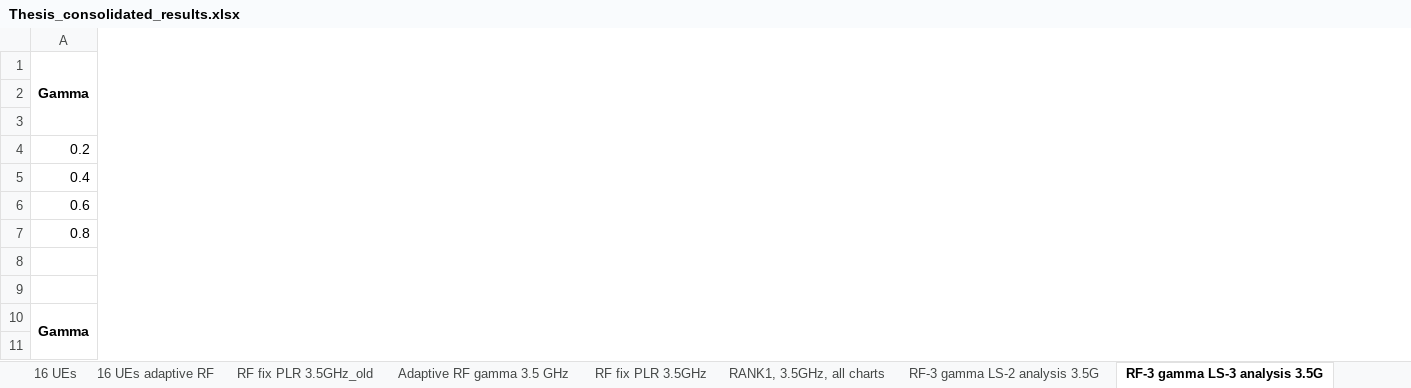
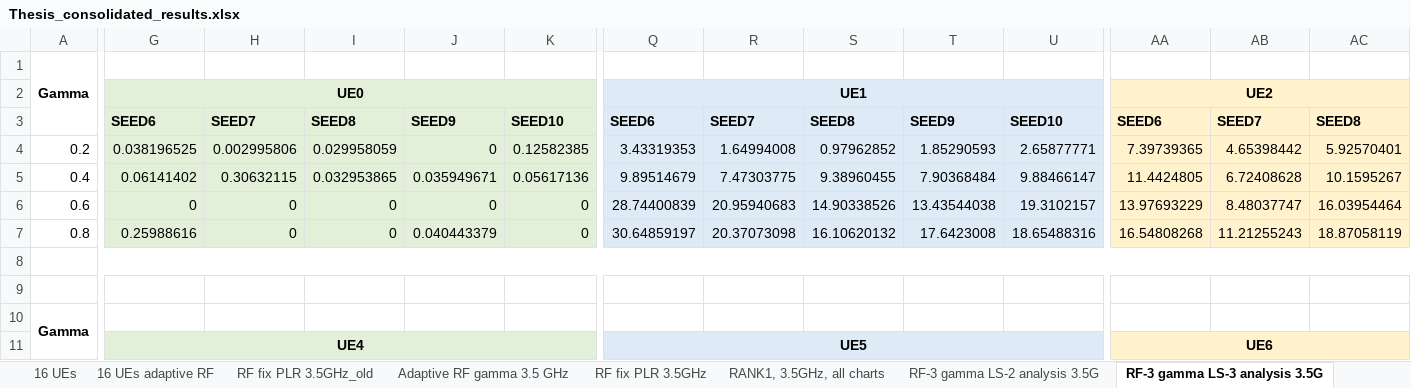
Before and after one commit to jmoraispk/5GSXRSIM, an Excel workbook: Thesis_consolidated_results.xlsx, sheet RF-3 gamma LS-3 analysis 3.5G, drawn as a sheet; only a part is shown, gaps mark what is left out; values as stored, in another font and other column widths than the file's, no borders; the diff covers the shown part only; the diff names each change by its address in the sheet, - before the commit and + after, or states it on an @@ line.

```diff
--- a/Thesis_consolidated_results.xlsx (sheet RF-3 gamma LS-3 analysis 3.5G)
+++ b/Thesis_consolidated_results.xlsx (sheet RF-3 gamma LS-3 analysis 3.5G)
+column G, rows 2-11: UE0 | SEED6 | 0.038196525 | 0.06141402 | 0 | 0.25988616 |  |  |  | UE4
+column H, rows 3-7: SEED7 | 0.002995806 | 0.30632115 | 0 | 0
+column I, rows 3-7: SEED8 | 0.029958059 | 0.032953865 | 0 | 0
+column J, rows 3-7: SEED9 | 0 | 0.035949671 | 0 | 0.040443379
+column K, rows 3-7: SEED10 | 0.12582385 | 0.05617136 | 0 | 0
+column Q, rows 2-11: UE1 | SEED6 | 3.43319353 | 9.89514679 | 28.74400839 | 30.64859197 |  |  |  | UE5
+column R, rows 3-7: SEED7 | 1.64994008 | 7.47303775 | 20.95940683 | 20.37073098
+column S, rows 3-7: SEED8 | 0.97962852 | 9.38960455 | 14.90338526 | 16.10620132
+column T, rows 3-7: SEED9 | 1.85290593 | 7.90368484 | 13.43544038 | 17.6423008
+column U, rows 3-7: SEED10 | 2.65877771 | 9.88466147 | 19.3102157 | 18.65488316
+column AA, rows 2-11: UE2 | SEED6 | 7.39739365 | 11.4424805 | 13.97693229 | 16.54808268 |  |  |  | UE6
+column AB, rows 3-7: SEED7 | 4.65398442 | 6.72408628 | 8.48037747 | 11.21255243
+column AC, rows 3-7: SEED8 | 5.92570401 | 10.1595267 | 16.03954464 | 18.87058119
```
Also changed, not shown: 12 added rows, 1 removed row, 7 added columns, 51 edited cells, cell formats and merged cells elsewhere in this sheet, sheet RF-3 gamma LS-2 analysis 3.5G, other sheet tabs, formulas that keep their value, charts or pictures.
